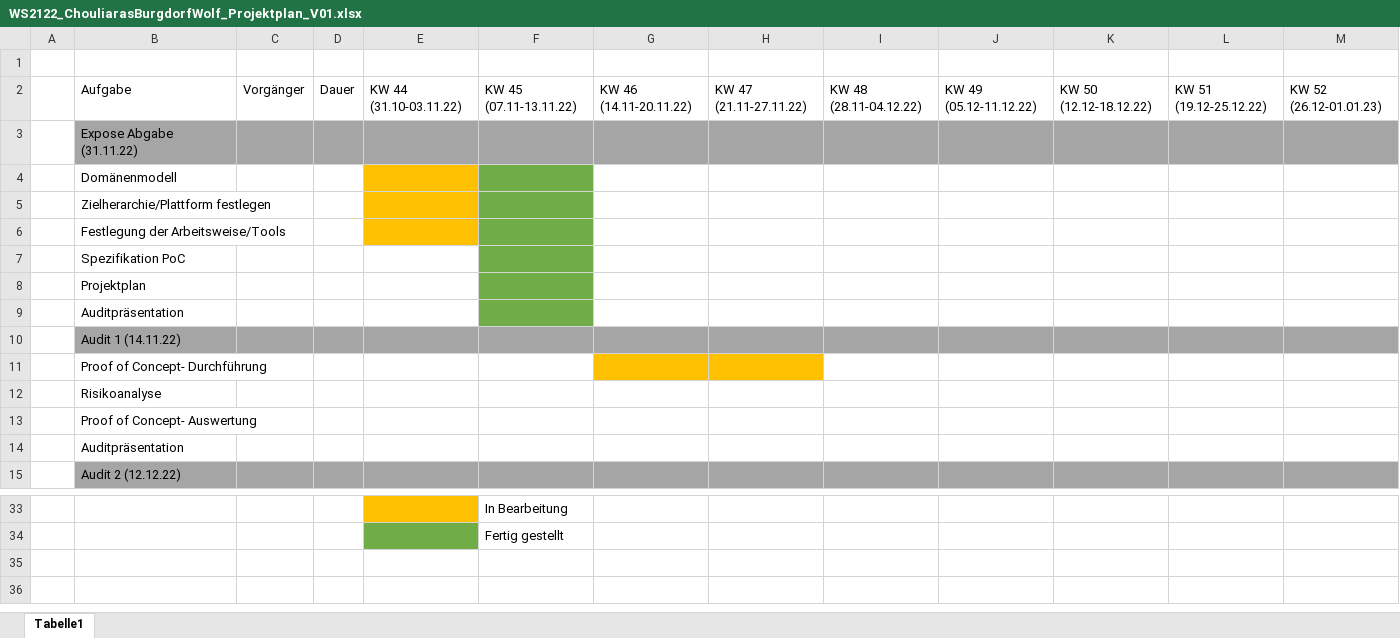
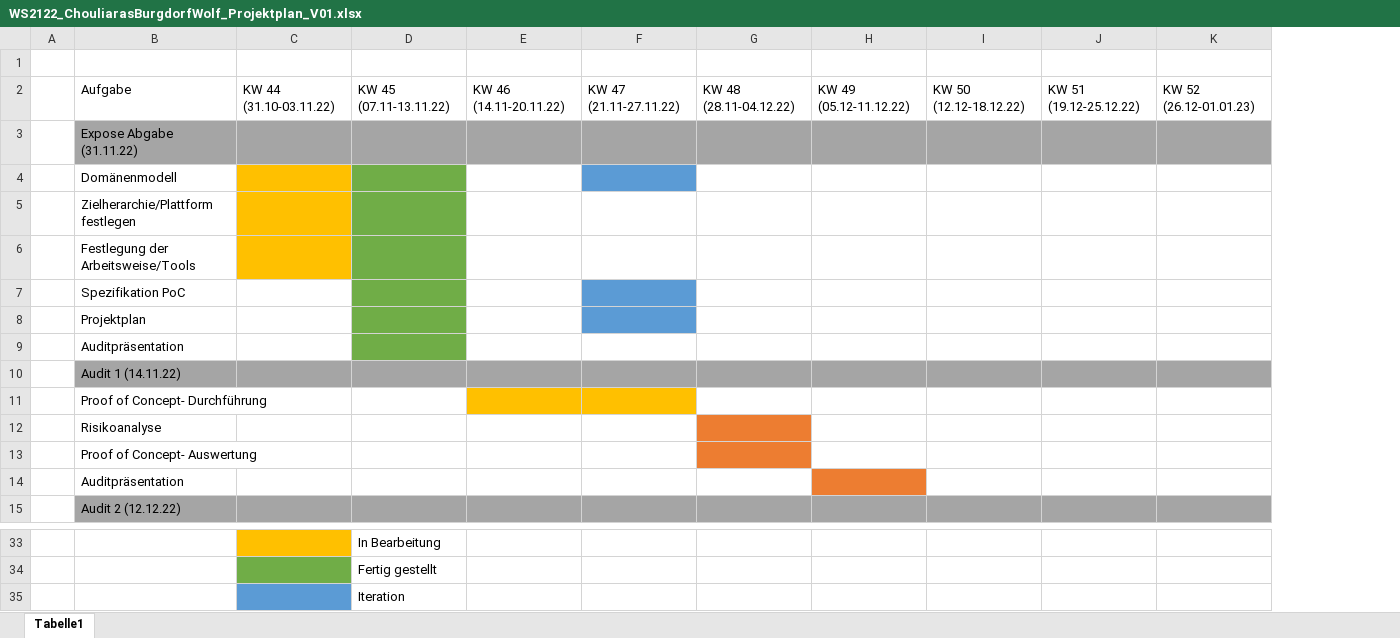
Before and after one commit to Splashpixx/EPW2122ChouliarasBurgdorfWolf, an Excel workbook: Artefakte/WS2122_ChouliarasBurgdorfWolf_Projektplan_V01.xlsx, sheet Tabelle1, drawn as a sheet; only a part is shown, gaps mark what is left out; values as stored, in another font and other column widths than the file's, no borders; removed rows and columns are numbered as before the commit, all else as after; rows hold the shown columns only; the diff names each change by its address in the sheet, - before the commit and + after, or states it on an @@ line.

```diff
--- a/Artefakte/WS2122_ChouliarasBurgdorfWolf_Projektplan_V01.xlsx (sheet Tabelle1)
+++ b/Artefakte/WS2122_ChouliarasBurgdorfWolf_Projektplan_V01.xlsx (sheet Tabelle1)
-column C, row 2: Vorgänger
-column D, row 2: Dauer
-F4 fill: none
+F4 fill: #5B9BD5
-F7:F8 fill: none
+F7:F8 fill: #5B9BD5
-G12:G13 fill: none
+G12:G13 fill: #ED7D31
-H14 fill: none
+H14 fill: #ED7D31
+row 35:  |  |  | Iteration
```
Also changed, not shown: Artefakte/WS2122_ChouliarasBurgdorfWolf_PoC_Kriterien.xlsx, 2 other files.
